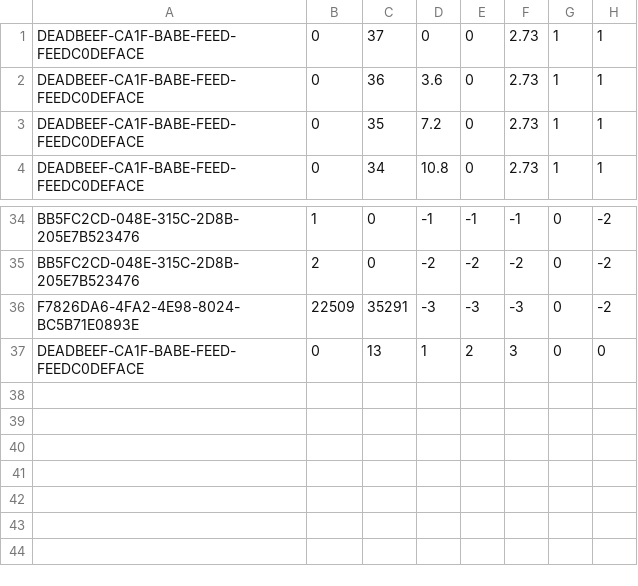
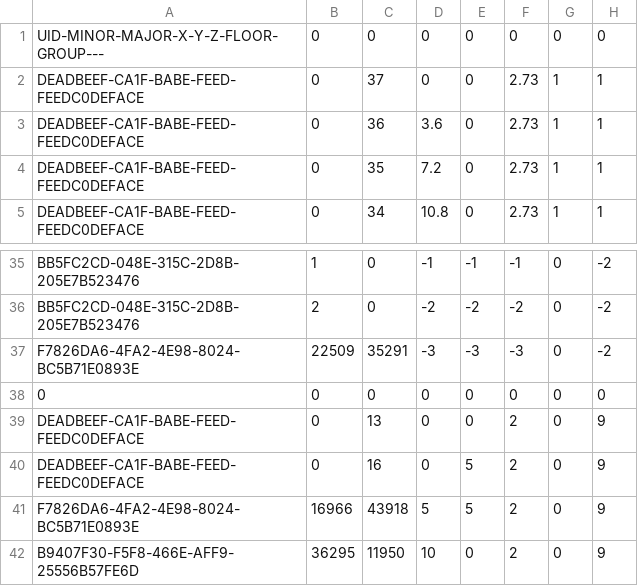
Before and after one commit to xxramonxx/BlindApp, a CSV file: BlindApp/BlindApp/Sources/beacons_data.csv, drawn as a sheet; only a part is shown, gaps mark what is left out.

Commit message:
Trilateration + targets DB + csv source

```diff
--- a/BlindApp/BlindApp/Sources/beacons_data.csv
+++ b/BlindApp/BlindApp/Sources/beacons_data.csv
@@ -1 +1,2 @@
+UID-MINOR-MAJOR-X-Y-Z-FLOOR-GROUP---;0;0;0;0;0;0;0
 DEADBEEF-CA1F-BABE-FEED-FEEDC0DEFACE;0;37;0;0;2.73;1;1
@@ -36,2 +37,6 @@ BB5FC2CD-048E-315C-2D8B-205E7B523476;2;0;-2;-2;-2;0;-2
 F7826DA6-4FA2-4E98-8024-BC5B71E0893E;22509;35291;-3;-3;-3;0;-2
-DEADBEEF-CA1F-BABE-FEED-FEEDC0DEFACE;0;13;1;2;3;0;0
+0;0;0;0;0;0;0;0
+DEADBEEF-CA1F-BABE-FEED-FEEDC0DEFACE;0;13;0;0;2;0;9
+DEADBEEF-CA1F-BABE-FEED-FEEDC0DEFACE;0;16;0;5;2;0;9
+F7826DA6-4FA2-4E98-8024-BC5B71E0893E;16966;43918;5;5;2;0;9
+B9407F30-F5F8-466E-AFF9-25556B57FE6D;36295;11950;10;0;2;0;9
```
Also changed, not shown: 20 other files.
